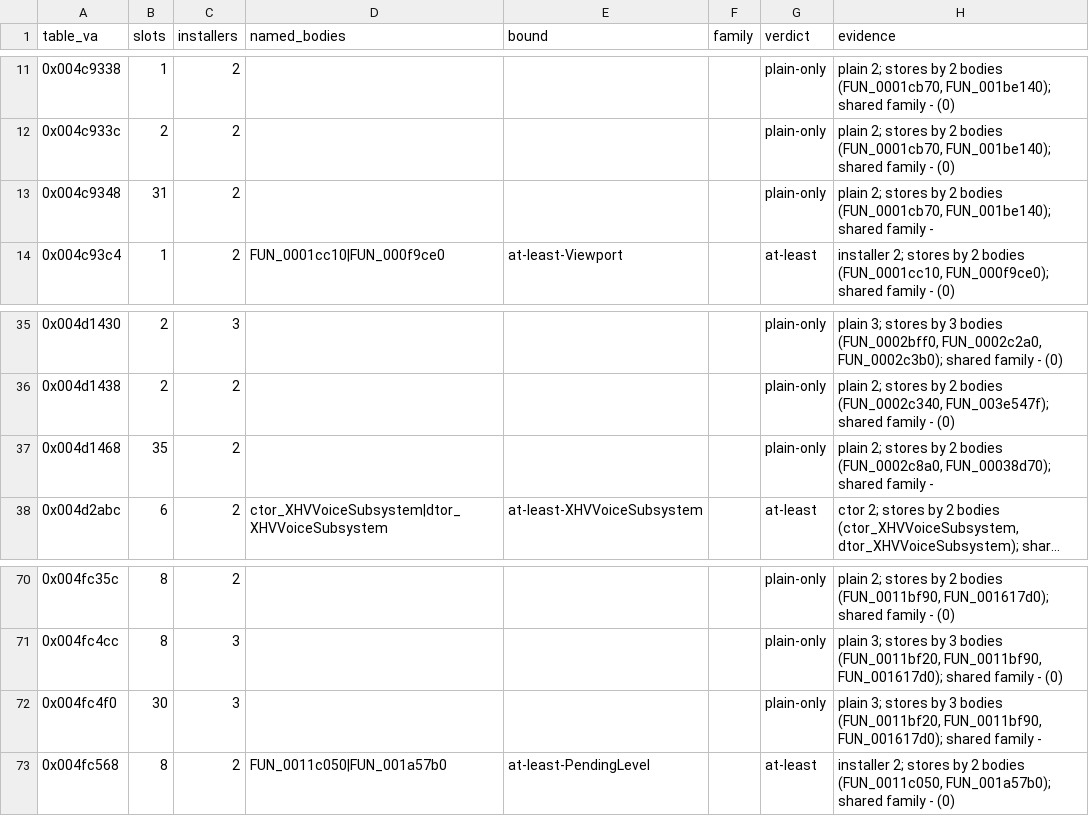
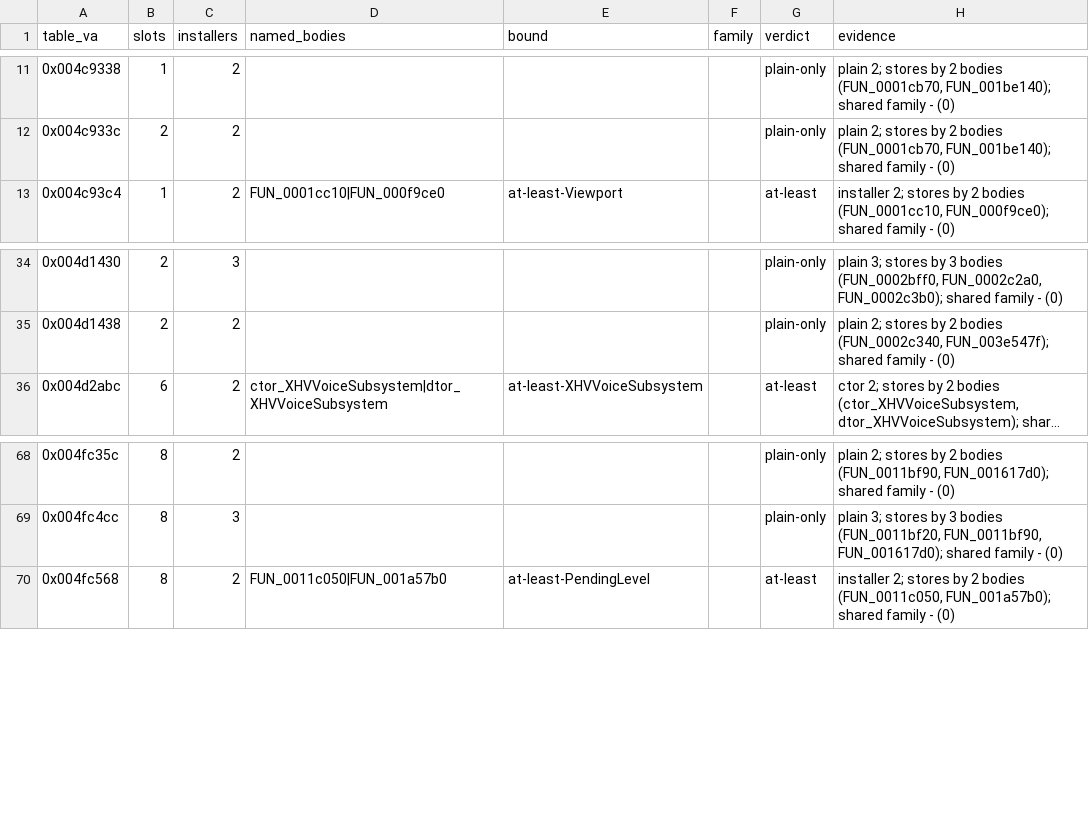
Before and after one commit to jkoehler11/stargate-alliance-decomp, a CSV file: inventory/class_table_installers.csv, drawn as a sheet; only a part is shown, gaps mark what is left out; long unchanged cells end in …; the diff names each change by its address in the sheet, - before the commit and + after, or states it on an @@ line.

Commit message:
class-map: the map closes at 492 of 492 in one round, and no channel votes on its own output
The previous note measured the naming rule and could not ship it: naming a table re-voted
the channels that named it (489 -> 492 -> 491 over three rounds). This applies the fix it
named and the add behind it.

The parent edge is an equation the image writes on both sides -- a class's installer calls
its parent's constructor before it stores its own table, so the first table-storing call of
class C stores the table of the class Super(C) names: table(Super(C)) = parent_va(C). Control:
of the 123 tables a child edge reaches, 120 are named by another rule and the equation
reproduces that name 120 of 120, 0 disagreeing. It names the three the map did not --
0x004c9348 Player (31 slots, from NetConnection and Viewport), 0x004d1468 Field (35, from
Const, Enum, Property, Struct) and 0x004fc4f0 LevelBase (30, from Level).

The failure mode is measured, not excluded by hand: PendingLevel's class object says
Super = Object (table 0x004dd2a8) yet its installer stores 0x004fc4f0, so that call
constructs a member and the child is reported instead of voting. The LCA read of
class_table_parent_edges.csv is dropped for the same reason -- its parent_class is a copy of
the class map -- which changes 0 of 122 nearest-common-ancestor rows and makes the NCA a
control rather than an input.

Both channels now read a map blanked of their own output (class-table-lca blanks
name_rule=child-parent-edge rows, class-super-edges blanks name_rule=child-super), which is
what makes their artifacts reproducible: unblanked, a fresh naming census named 478 of 492
and silently dropped 11 child-super rows. Blanked, those 11 are re-derived from the image
every run (102 control agreements, 0 disagreements).

The map goes 489 -> 492 of 492 named and 3 -> 0 no-registration. symbols/xbox.map gains
Vtbl_Player, Vtbl_Field and Vtbl_LevelBase at size 0 (a class with no script record has no
size); class_table_installers.csv 235 -> 232 rows; the class-tree census names 492 with
child-set agreements 408 -> 411, an honest cost of naming three native classes with no
script row. Six artifacts regenerate byte for byte over three rounds and `make ci` is green.

Not in this bundle: 0x0051724c's two member bodies, the 4 linker folds, the 424
interface-only bodies and the 807 bodies no channel names -- the class-map side has nothing
left.

```diff
--- a/inventory/class_table_installers.csv
+++ b/inventory/class_table_installers.csv
-row 13: 0x004c9348 | 31 | 2 |  |  |  | plain-only | plain 2; stores by 2 bodies (FUN_0001cb70, FUN_001be140); shared family -
-row 37: 0x004d1468 | 35 | 2 |  |  |  | plain-only | plain 2; stores by 2 bodies (FUN_0002c8a0, FUN_00038d70); shared family -
-row 72: 0x004fc4f0 | 30 | 3 |  |  |  | plain-only | plain 3; stores by 3 bodies (FUN_0011bf20, FUN_0011bf90, FUN_001617d0); shared family -
```
Also changed, not shown: inventory/class_table_lca.csv, inventory/class_table_parent_edges.csv, 18 other files.
